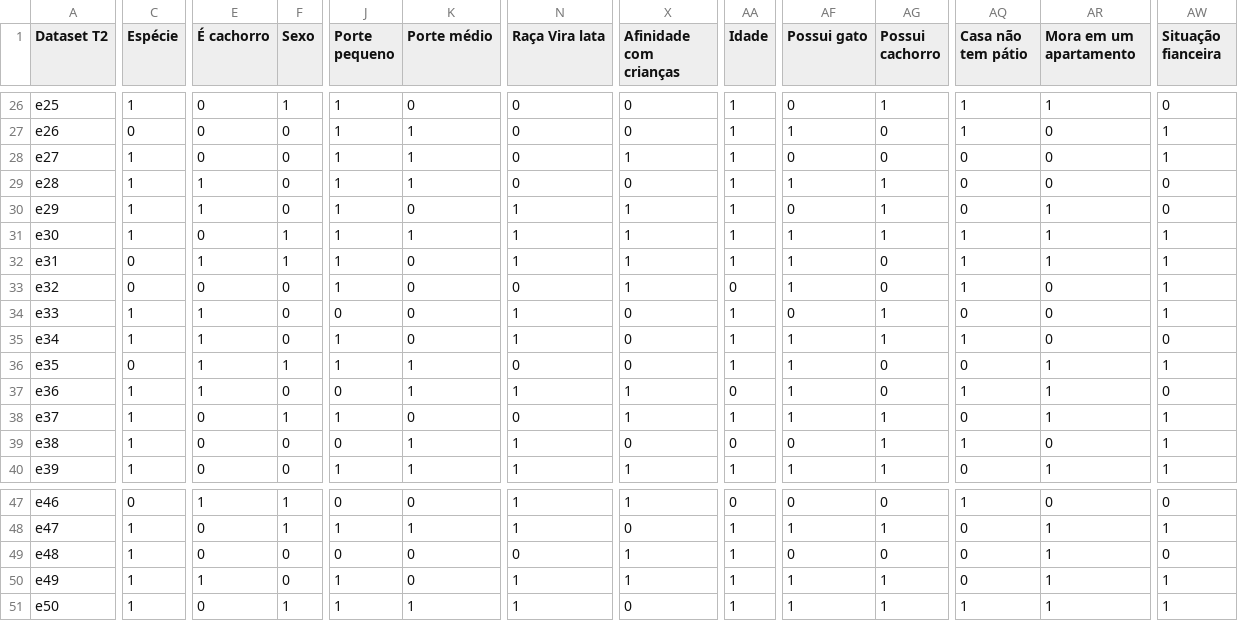
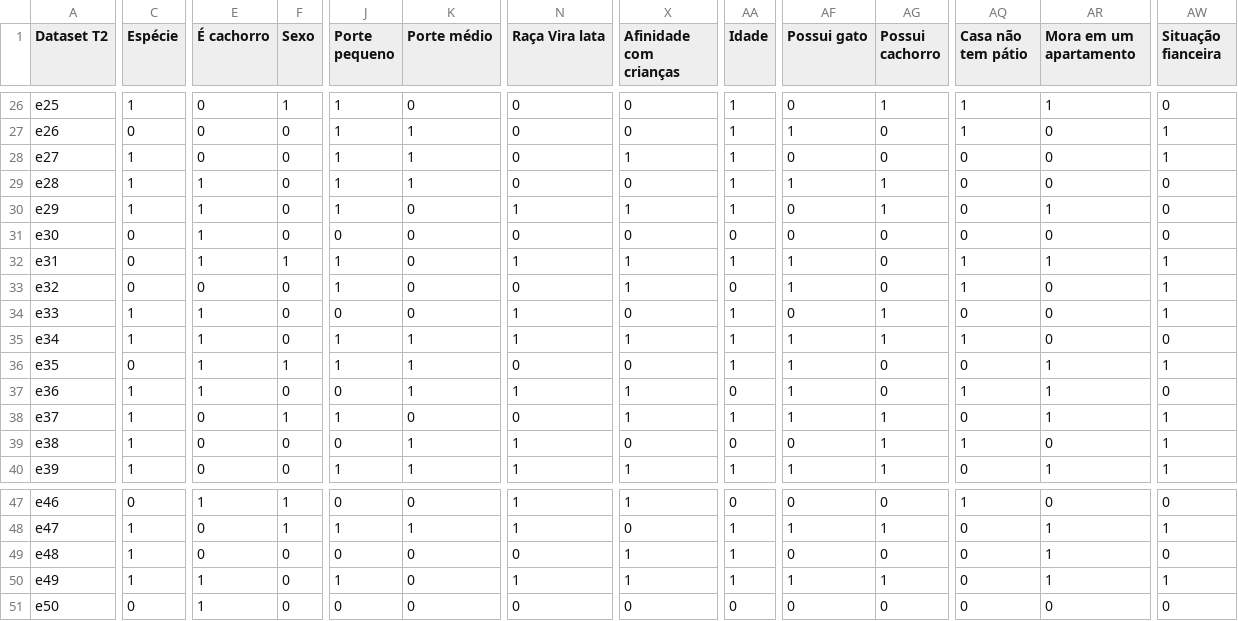
Before and after one commit to CARDOSO-A/InteligenciaArtificial, a CSV file: Dataset T2.csv, drawn as a sheet; only a part is shown, gaps mark what is left out; the diff covers the shown part only; the diff names each change by its address in the sheet, - before the commit and + after, or states it on an @@ line.

Commit message:
Update Dataset T2.csv
Alteração nos dados

```diff
--- a/Dataset T2.csv
+++ b/Dataset T2.csv
-C31 (Espécie): 1
+C31 (Espécie): 0
-E31 (É cachorro): 0
+E31 (É cachorro): 1
-F31 (Sexo): 1
+F31 (Sexo): 0
-J31 (Porte pequeno): 1
+J31 (Porte pequeno): 0
-K31 (Porte médio): 1
+K31 (Porte médio): 0
-N31 (Raça Vira lata): 1
+N31 (Raça Vira lata): 0
-X31 (Afinidade com crianças): 1
+X31 (Afinidade com crianças): 0
-AA31 (Idade): 1
+AA31 (Idade): 0
-AF31 (Possui gato): 1
+AF31 (Possui gato): 0
-AG31 (Possui cachorro): 1
+AG31 (Possui cachorro): 0
-AQ31 (Casa não tem pátio): 1
+AQ31 (Casa não tem pátio): 0
-AR31 (Mora em um apartamento): 1
+AR31 (Mora em um apartamento): 0
-AW31 (Situação fianceira): 1
+AW31 (Situação fianceira): 0
-K35 (Porte médio): 0
+K35 (Porte médio): 1
-X35 (Afinidade com crianças): 0
+X35 (Afinidade com crianças): 1
-C51 (Espécie): 1
+C51 (Espécie): 0
-E51 (É cachorro): 0
+E51 (É cachorro): 1
-F51 (Sexo): 1
+F51 (Sexo): 0
-J51 (Porte pequeno): 1
+J51 (Porte pequeno): 0
-K51 (Porte médio): 1
+K51 (Porte médio): 0
-N51 (Raça Vira lata): 1
+N51 (Raça Vira lata): 0
-AA51 (Idade): 1
+AA51 (Idade): 0
-AF51 (Possui gato): 1
+AF51 (Possui gato): 0
-AG51 (Possui cachorro): 1
+AG51 (Possui cachorro): 0
-AQ51 (Casa não tem pátio): 1
+AQ51 (Casa não tem pátio): 0
-AR51 (Mora em um apartamento): 1
+AR51 (Mora em um apartamento): 0
-AW51 (Situação fianceira): 1
+AW51 (Situação fianceira): 0
```
Also changed, not shown: 124 edited cells elsewhere in this file.
